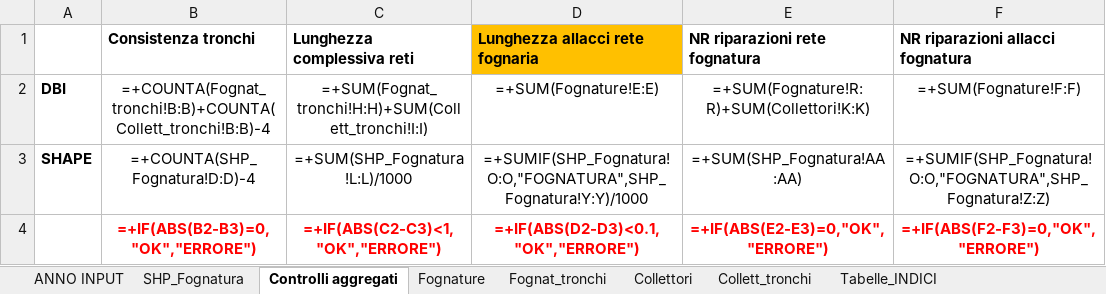
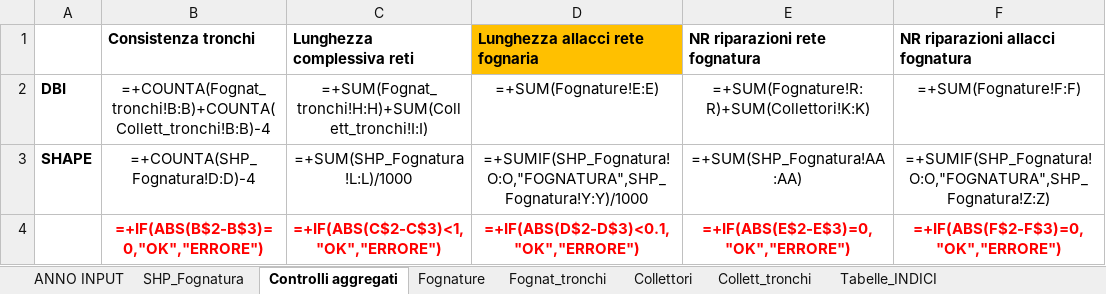
Before and after one commit to geosolutions-it/C179-DBIAIT, an Excel workbook: checks/checks_seed_files/Check_shp_FGN.xlsx, sheet Controlli aggregati, drawn as a sheet; values as stored, in another font and other column widths than the file's, no borders; formulas are shown in place of their values; the diff names each change by its address in the sheet, - before the commit and + after, or states it on an @@ line.

```diff
--- a/checks/checks_seed_files/Check_shp_FGN.xlsx (sheet Controlli aggregati)
+++ b/checks/checks_seed_files/Check_shp_FGN.xlsx (sheet Controlli aggregati)
-B4 (Consistenza tronchi): =+IF(ABS(B2-B3)=0,"OK","ERRORE")
+B4 (Consistenza tronchi): =+IF(ABS(B$2-B$3)=0,"OK","ERRORE")
-C4 (Lunghezza complessiva reti): =+IF(ABS(C2-C3)<1,"OK","ERRORE")
+C4 (Lunghezza complessiva reti): =+IF(ABS(C$2-C$3)<1,"OK","ERRORE")
-D4 (Lunghezza allacci rete fognaria): =+IF(ABS(D2-D3)<0.1,"OK","ERRORE")
+D4 (Lunghezza allacci rete fognaria): =+IF(ABS(D$2-D$3)<0.1,"OK","ERRORE")
-E4 (NR riparazioni rete fognatura): =+IF(ABS(E2-E3)=0,"OK","ERRORE")
+E4 (NR riparazioni rete fognatura): =+IF(ABS(E$2-E$3)=0,"OK","ERRORE")
-F4 (NR riparazioni allacci fognatura): =+IF(ABS(F2-F3)=0,"OK","ERRORE")
+F4 (NR riparazioni allacci fognatura): =+IF(ABS(F$2-F$3)=0,"OK","ERRORE")
```
Also changed, not shown: checks/checks_seed_files/Check_shp_ACQ.xlsx, checks/checks_seed_files/DBI_bonta_dei_dati.xlsx.
